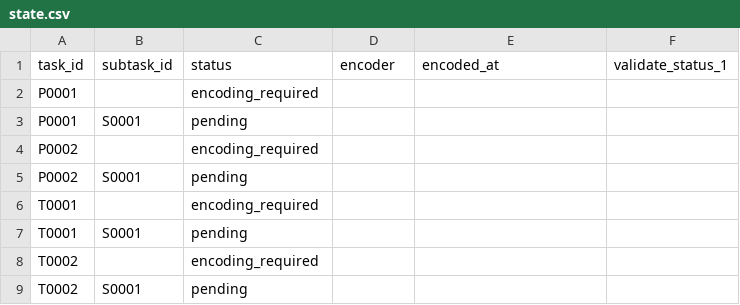
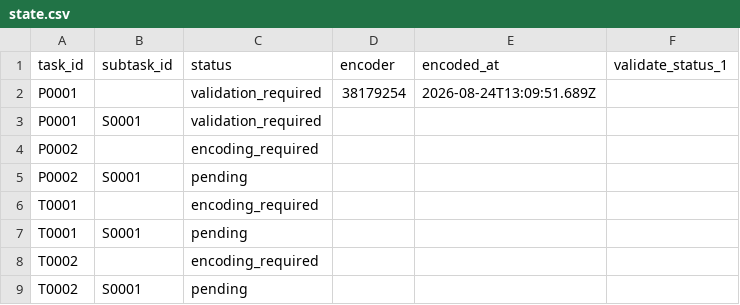
Before and after one commit to ohwjdev/test1, a CSV file: tracking/state.csv, drawn as a sheet.

```diff
--- a/tracking/state.csv
+++ b/tracking/state.csv
@@ -1,4 +1,4 @@
 task_id,subtask_id,status,encoder,encoded_at,validate_status_1
-P0001,,encoding_required,,,
-P0001,S0001,pending,,,
+P0001,,validation_required,38179254,2026-08-24T13:09:51.689Z,
+P0001,S0001,validation_required,,,
 P0002,,encoding_required,,,
```
Also changed, not shown: 3 other files.
